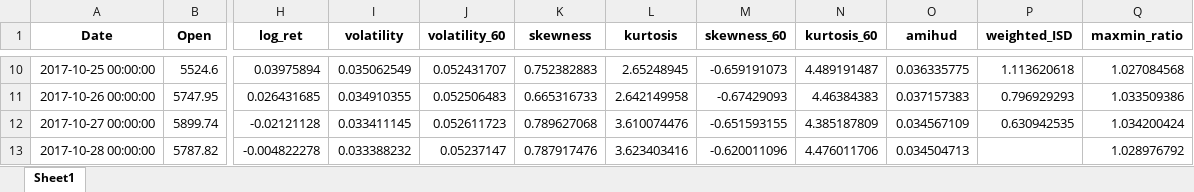
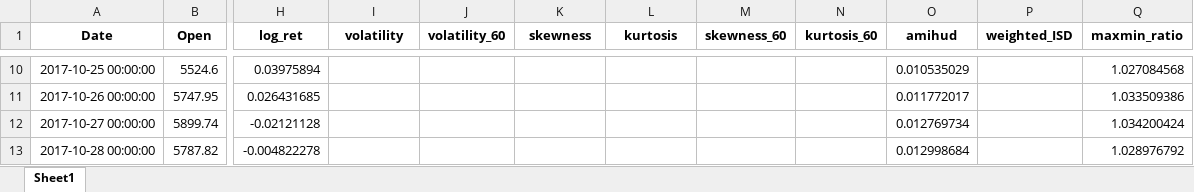
Before and after one commit to daigangfan/bitcoin-option, an Excel workbook: data/btc_data.xlsx, sheet Sheet1, drawn as a sheet; only a part is shown, gaps mark what is left out; values as stored, in another font and other column widths than the file's, no borders; the diff covers the shown part only; the diff names each change by its address in the sheet, - before the commit and + after, or states it on an @@ line.

```diff
--- a/data/btc_data.xlsx (sheet Sheet1)
+++ b/data/btc_data.xlsx (sheet Sheet1)
-I10 (volatility): 0.035062549
+I10 (volatility): (empty)
-J10 (volatility_60): 0.052431707
+J10 (volatility_60): (empty)
-K10 (skewness): 0.752382883
+K10 (skewness): (empty)
-L10 (kurtosis): 2.65248945
+L10 (kurtosis): (empty)
-M10 (skewness_60): -0.659191073
+M10 (skewness_60): (empty)
-N10 (kurtosis_60): 4.489191487
+N10 (kurtosis_60): (empty)
-O10 (amihud): 0.036335775
+O10 (amihud): 0.010535029
-P10 (weighted_ISD): 1.113620618
+P10 (weighted_ISD): (empty)
-I11 (volatility): 0.034910355
+I11 (volatility): (empty)
-J11 (volatility_60): 0.052506483
+J11 (volatility_60): (empty)
-K11 (skewness): 0.665316733
+K11 (skewness): (empty)
-L11 (kurtosis): 2.642149958
+L11 (kurtosis): (empty)
-M11 (skewness_60): -0.67429093
+M11 (skewness_60): (empty)
-N11 (kurtosis_60): 4.46384383
+N11 (kurtosis_60): (empty)
-O11 (amihud): 0.037157383
+O11 (amihud): 0.011772017
-P11 (weighted_ISD): 0.796929293
+P11 (weighted_ISD): (empty)
-I12 (volatility): 0.033411145
+I12 (volatility): (empty)
-J12 (volatility_60): 0.052611723
+J12 (volatility_60): (empty)
-K12 (skewness): 0.789627068
+K12 (skewness): (empty)
-L12 (kurtosis): 3.610074476
+L12 (kurtosis): (empty)
-M12 (skewness_60): -0.651593155
+M12 (skewness_60): (empty)
-N12 (kurtosis_60): 4.385187809
+N12 (kurtosis_60): (empty)
-O12 (amihud): 0.034567109
+O12 (amihud): 0.012769734
-P12 (weighted_ISD): 0.630942535
+P12 (weighted_ISD): (empty)
-I13 (volatility): 0.033388232
+I13 (volatility): (empty)
-J13 (volatility_60): 0.05237147
+J13 (volatility_60): (empty)
-K13 (skewness): 0.787917476
+K13 (skewness): (empty)
-L13 (kurtosis): 3.623403416
+L13 (kurtosis): (empty)
-M13 (skewness_60): -0.620011096
+M13 (skewness_60): (empty)
-N13 (kurtosis_60): 4.476011706
+N13 (kurtosis_60): (empty)
-O13 (amihud): 0.034504713
+O13 (amihud): 0.012998684
```
Also changed, not shown: 530 edited cells elsewhere in this sheet, data/filtered_price_result.xlsx, data/independent_variables_corr.xlsx, 21 other files.
